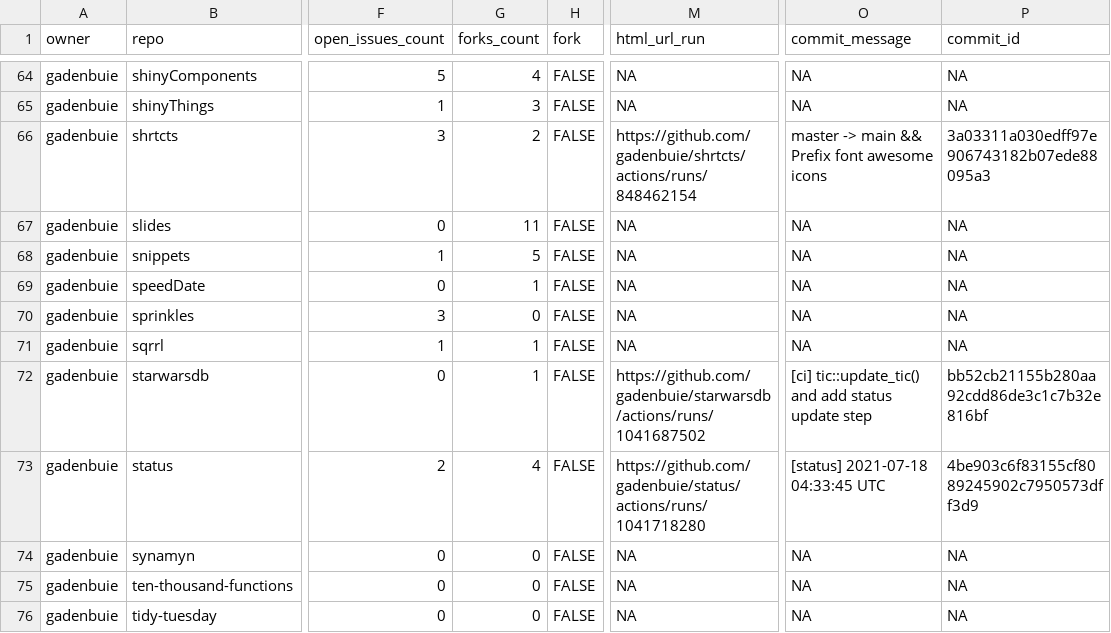
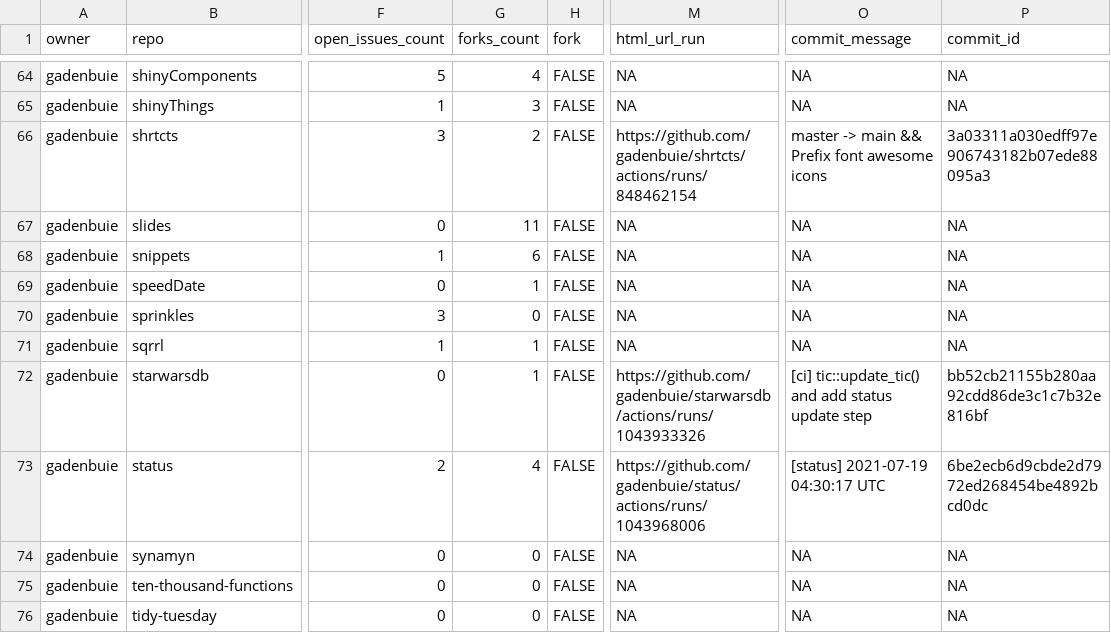
Before and after one commit to andrewcstewart/gha-dashboard, a CSV file: repos.csv, drawn as a sheet; only a part is shown, gaps mark what is left out; the diff covers the shown part only; the diff names each change by its address in the sheet, - before the commit and + after, or states it on an @@ line.

```diff
--- a/repos.csv
+++ b/repos.csv
-G68 (forks_count): 5
+G68 (forks_count): 6
-M72 (html_url_run): https://github.com/gadenbuie/starwarsdb/actions/runs/1041687502
+M72 (html_url_run): https://github.com/gadenbuie/starwarsdb/actions/runs/1043933326
-M73 (html_url_run): https://github.com/gadenbuie/status/actions/runs/1041718280
+M73 (html_url_run): https://github.com/gadenbuie/status/actions/runs/1043968006
-O73 (commit_message): [status] 2021-07-18 04:33:45 UTC
+O73 (commit_message): [status] 2021-07-19 04:30:17 UTC
-P73 (commit_id): 4be903c6f83155cf8089245902c7950573dff3d9
+P73 (commit_id): 6be2ecb6d9cbde2d7972ed268454be4892bcd0dc
```
Also changed, not shown: 12 edited cells elsewhere in this file, 1 other file.
